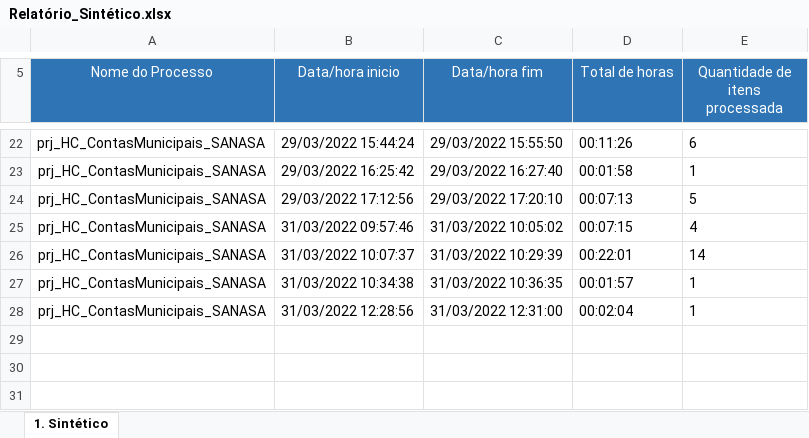
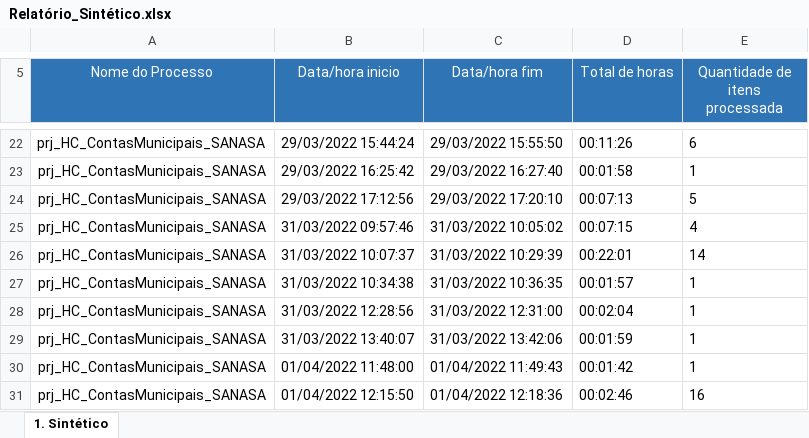
Before and after one commit to T2C-Consultoria/prj_HC_ContasMunicipais_SANASA, an Excel workbook: Data/Input/Relatório_Sintético.xlsx, sheet 1. Sintético, drawn as a sheet; only a part is shown, gaps mark what is left out; values as stored, in another font and other column widths than the file's, no borders; charts and pictures not drawn; the diff names each change by its address in the sheet, - before the commit and + after, or states it on an @@ line.

```diff
--- a/Data/Input/Relatório_Sintético.xlsx (sheet 1. Sintético)
+++ b/Data/Input/Relatório_Sintético.xlsx (sheet 1. Sintético)
+row 29: prj_HC_ContasMunicipais_SANASA | 31/03/2022 13:40:07 | 31/03/2022 13:42:06 | 00:01:59 | 1
+row 30: prj_HC_ContasMunicipais_SANASA | 01/04/2022 11:48:00 | 01/04/2022 11:49:43 | 00:01:42 | 1
+row 31: prj_HC_ContasMunicipais_SANASA | 01/04/2022 12:15:50 | 01/04/2022 12:18:36 | 00:02:46 | 16
```
Also changed, not shown: Data/Config.xlsx, Data/Input/Relatório_Analítico.xlsx, 6 other files.
